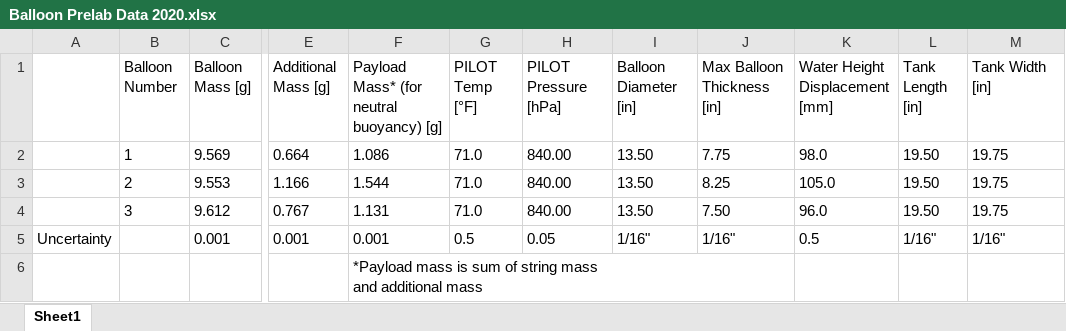
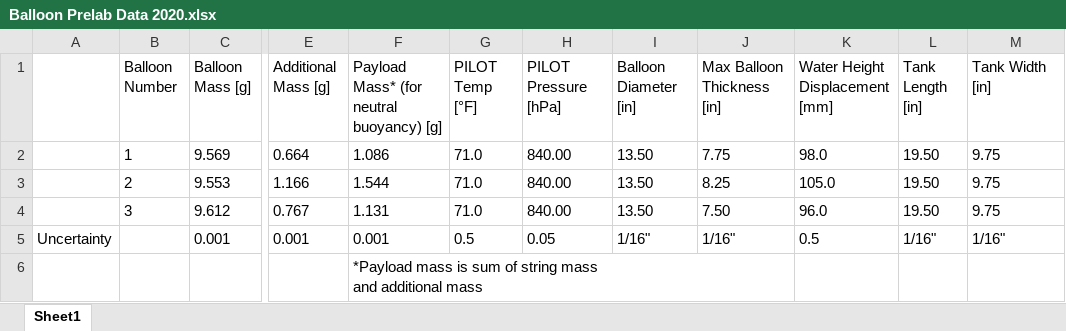
Before and after one commit to Auma09/ASEN2002Lab01, an Excel workbook: Balloon Prelab Data 2020.xlsx, sheet Sheet1, drawn as a sheet; only a part is shown, gaps mark what is left out; values as stored, in another font and other column widths than the file's, no borders; charts and pictures not drawn; the diff names each change by its address in the sheet, - before the commit and + after, or states it on an @@ line.

Commit message:
Updated Prelab data

```diff
--- a/Balloon Prelab Data 2020.xlsx (sheet Sheet1)
+++ b/Balloon Prelab Data 2020.xlsx (sheet Sheet1)
-M2:M4 (Tank Width [in]): 19.75
+M2:M4 (Tank Width [in]): 9.75
```
